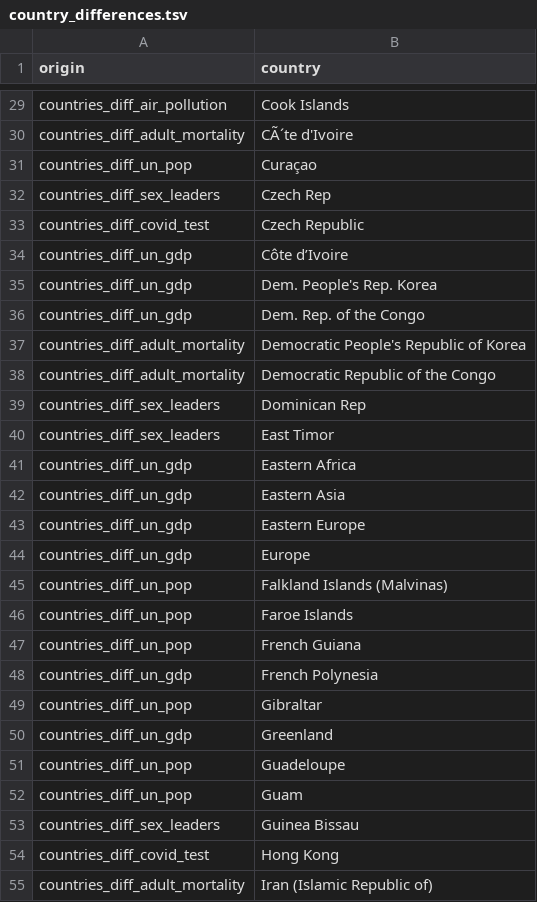
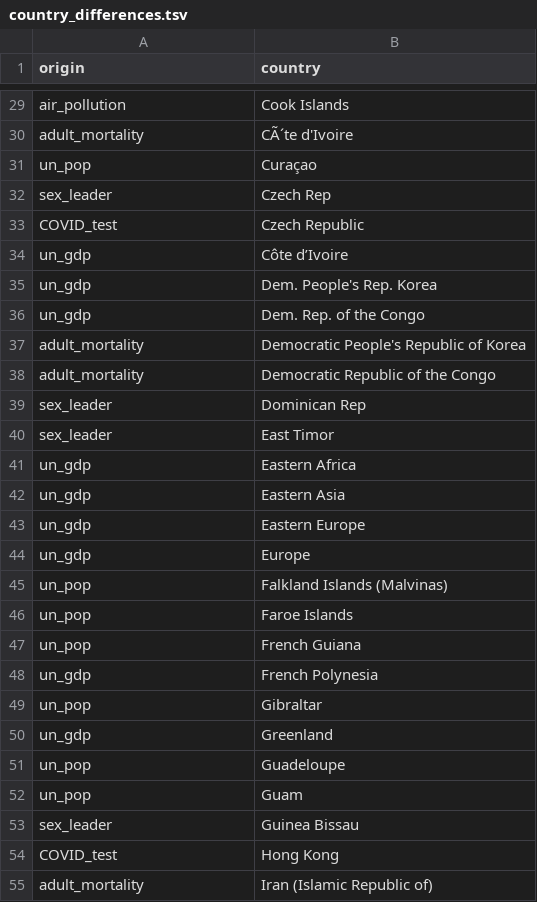
Before and after one commit to rforbiodatascience/2020_group02, a TSV file: data/country_differences.tsv, drawn as a sheet; only a part is shown, gaps mark what is left out; the diff covers the shown part only; the diff names each change by its address in the sheet, - before the commit and + after, or states it on an @@ line.

```diff
--- a/data/country_differences.tsv
+++ b/data/country_differences.tsv
-A29 (origin): countries_diff_air_pollution
+A29 (origin): air_pollution
-A30 (origin): countries_diff_adult_mortality
+A30 (origin): adult_mortality
-A31 (origin): countries_diff_un_pop
+A31 (origin): un_pop
-A32 (origin): countries_diff_sex_leaders
+A32 (origin): sex_leader
-A33 (origin): countries_diff_covid_test
+A33 (origin): COVID_test
-A34:A36 (origin): countries_diff_un_gdp
+A34:A36 (origin): un_gdp
-A37:A38 (origin): countries_diff_adult_mortality
+A37:A38 (origin): adult_mortality
-A39:A40 (origin): countries_diff_sex_leaders
+A39:A40 (origin): sex_leader
-A41:A44 (origin): countries_diff_un_gdp
+A41:A44 (origin): un_gdp
-A45:A47 (origin): countries_diff_un_pop
+A45:A47 (origin): un_pop
-A48 (origin): countries_diff_un_gdp
+A48 (origin): un_gdp
-A49 (origin): countries_diff_un_pop
+A49 (origin): un_pop
-A50 (origin): countries_diff_un_gdp
+A50 (origin): un_gdp
-A51:A52 (origin): countries_diff_un_pop
+A51:A52 (origin): un_pop
-A53 (origin): countries_diff_sex_leaders
+A53 (origin): sex_leader
-A54 (origin): countries_diff_covid_test
+A54 (origin): COVID_test
-A55 (origin): countries_diff_adult_mortality
+A55 (origin): adult_mortality
```
Also changed, not shown: 114 edited cells elsewhere in this file, 1 other file.
